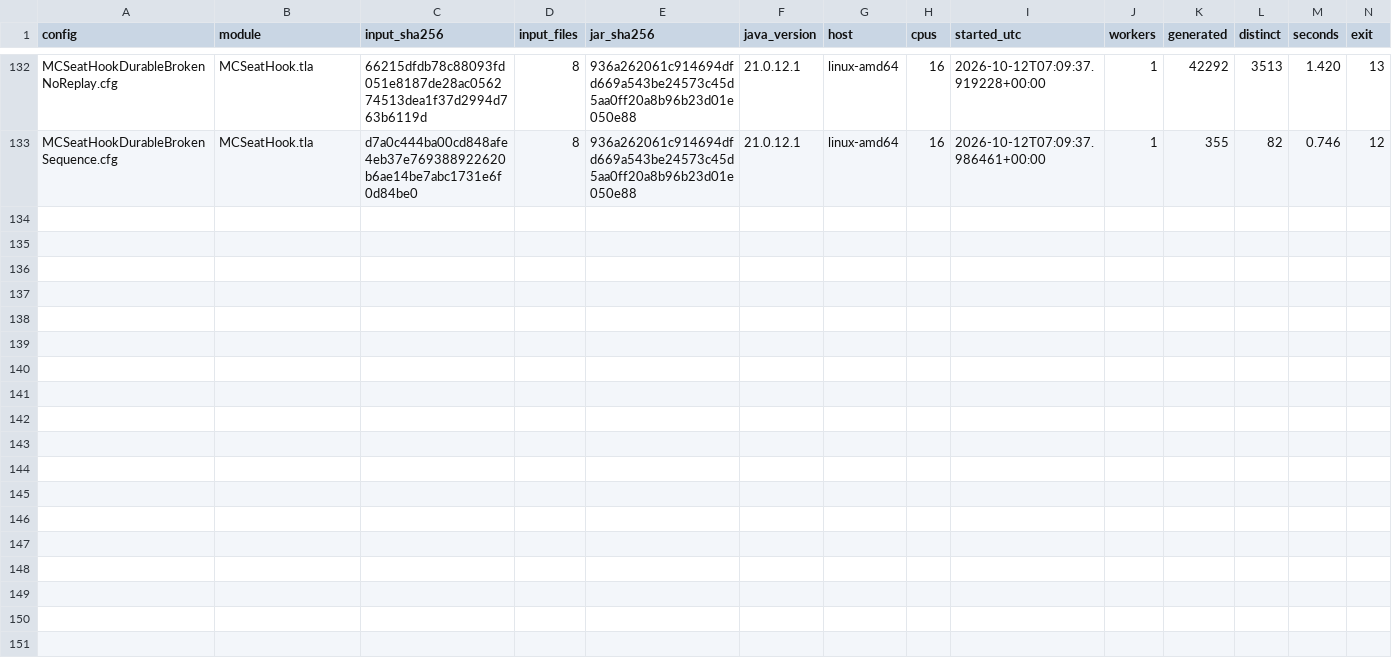
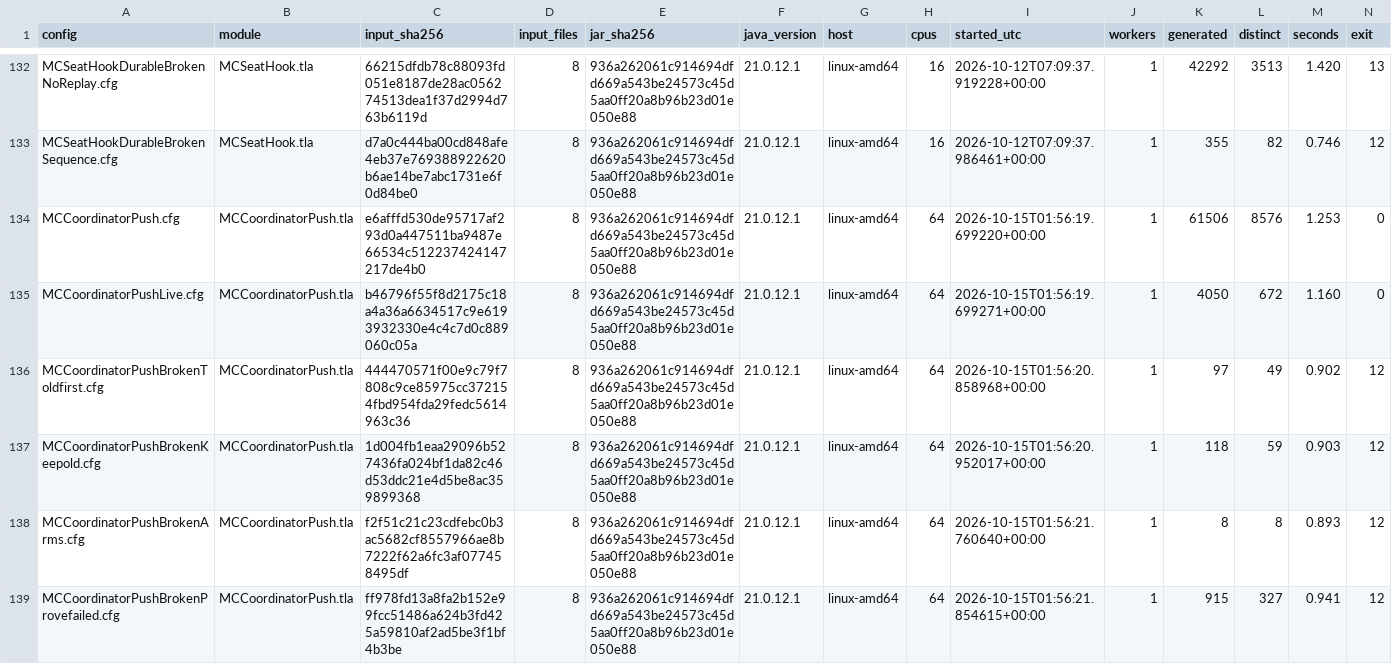
Before and after one commit to mas-bandwidth/nova-sprint, a TSV file: tla/RUNS-HISTORY.tsv, drawn as a sheet; only a part is shown, gaps mark what is left out; rows hold the shown columns only; the diff names each change by its address in the sheet, - before the commit and + after, or states it on an @@ line.

```diff
--- a/tla/RUNS-HISTORY.tsv
+++ b/tla/RUNS-HISTORY.tsv
+row 134: MCCoordinatorPush.cfg | MCCoordinatorPush.tla | e6afffd530de95717af293d0a447511ba9487e66534c512237424147217de4b0 | 8 | 936a262061c914694dfd669a543be24573c45d5aa0ff20a8b96b23d01e050e88 | 21.0.12.1 | linux-amd64 | 64 | 2026-10-15T01:56:19.699220+00:00 | 1 | 61506 | 8576 | 1.253 | 0
+row 135: MCCoordinatorPushLive.cfg | MCCoordinatorPush.tla | b46796f55f8d2175c18a4a36a6634517c9e6193932330e4c4c7d0c889060c05a | 8 | 936a262061c914694dfd669a543be24573c45d5aa0ff20a8b96b23d01e050e88 | 21.0.12.1 | linux-amd64 | 64 | 2026-10-15T01:56:19.699271+00:00 | 1 | 4050 | 672 | 1.160 | 0
+row 136: MCCoordinatorPushBrokenToldfirst.cfg | MCCoordinatorPush.tla | 444470571f00e9c79f7808c9ce85975cc372154fbd954fda29fedc5614963c36 | 8 | 936a262061c914694dfd669a543be24573c45d5aa0ff20a8b96b23d01e050e88 | 21.0.12.1 | linux-amd64 | 64 | 2026-10-15T01:56:20.858968+00:00 | 1 | 97 | 49 | 0.902 | 12
+row 137: MCCoordinatorPushBrokenKeepold.cfg | MCCoordinatorPush.tla | 1d004fb1eaa29096b527436fa024bf1da82c46d53ddc21e4d5be8ac359899368 | 8 | 936a262061c914694dfd669a543be24573c45d5aa0ff20a8b96b23d01e050e88 | 21.0.12.1 | linux-amd64 | 64 | 2026-10-15T01:56:20.952017+00:00 | 1 | 118 | 59 | 0.903 | 12
+row 138: MCCoordinatorPushBrokenArms.cfg | MCCoordinatorPush.tla | f2f51c21c23cdfebc0b3ac5682cf8557966ae8b7222f62a6fc3af077458495df | 8 | 936a262061c914694dfd669a543be24573c45d5aa0ff20a8b96b23d01e050e88 | 21.0.12.1 | linux-amd64 | 64 | 2026-10-15T01:56:21.760640+00:00 | 1 | 8 | 8 | 0.893 | 12
+row 139: MCCoordinatorPushBrokenProvefailed.cfg | MCCoordinatorPush.tla | ff978fd13a8fa2b152e99fcc51486a624b3fd425a59810af2ad5be3f1bf4b3be | 8 | 936a262061c914694dfd669a543be24573c45d5aa0ff20a8b96b23d01e050e88 | 21.0.12.1 | linux-amd64 | 64 | 2026-10-15T01:56:21.854615+00:00 | 1 | 915 | 327 | 0.941 | 12
```
Also changed, not shown: tla/RUNS.tsv.
